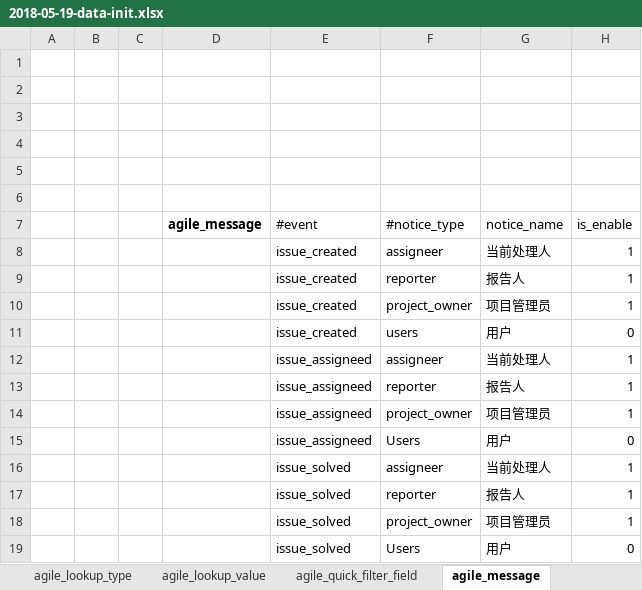
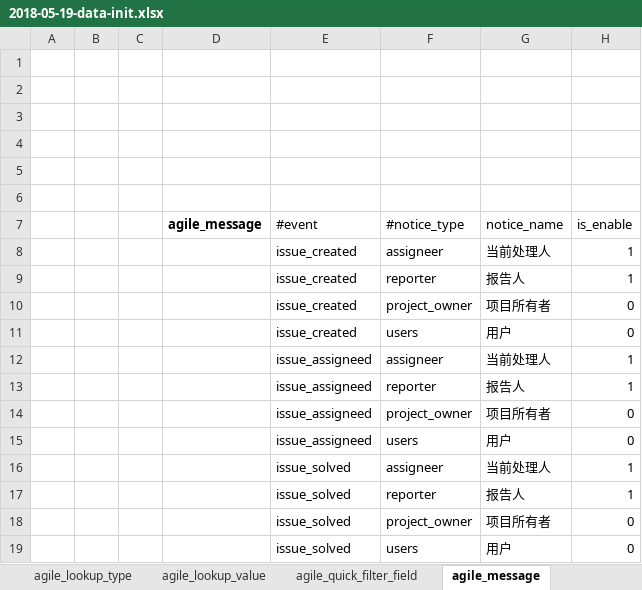
Before and after one commit to choerodon/agile-service-old, an Excel workbook: src/main/resources/script/db/data_init/2018-05-19-data-init.xlsx, sheet agile_message, drawn as a sheet; values as stored, in another font and other column widths than the file's, no borders; the diff names each change by its address in the sheet, - before the commit and + after, or states it on an @@ line.

Commit message:
[FIX]修改消息设置初始化数据

```diff
--- a/src/main/resources/script/db/data_init/2018-05-19-data-init.xlsx (sheet agile_message)
+++ b/src/main/resources/script/db/data_init/2018-05-19-data-init.xlsx (sheet agile_message)
-G10 (notice_name): 项目管理员
+G10 (notice_name): 项目所有者
-H10 (is_enable): 1
+H10 (is_enable): 0
-G14 (notice_name): 项目管理员
+G14 (notice_name): 项目所有者
-H14 (is_enable): 1
+H14 (is_enable): 0
-F15 (#notice_type): Users
+F15 (#notice_type): users
-G18 (notice_name): 项目管理员
+G18 (notice_name): 项目所有者
-H18 (is_enable): 1
+H18 (is_enable): 0
-F19 (#notice_type): Users
+F19 (#notice_type): users
```
